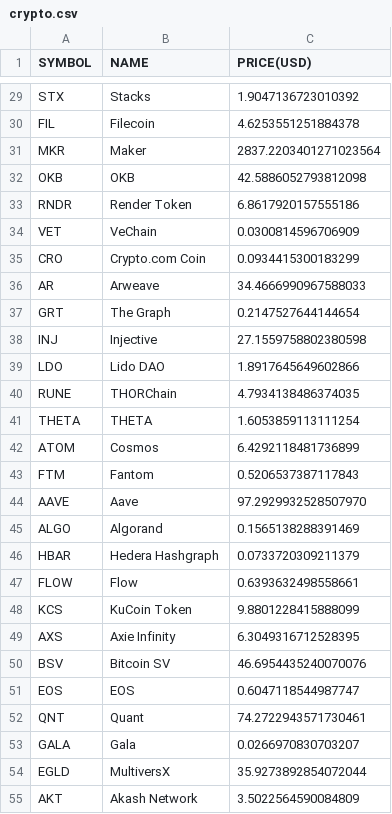
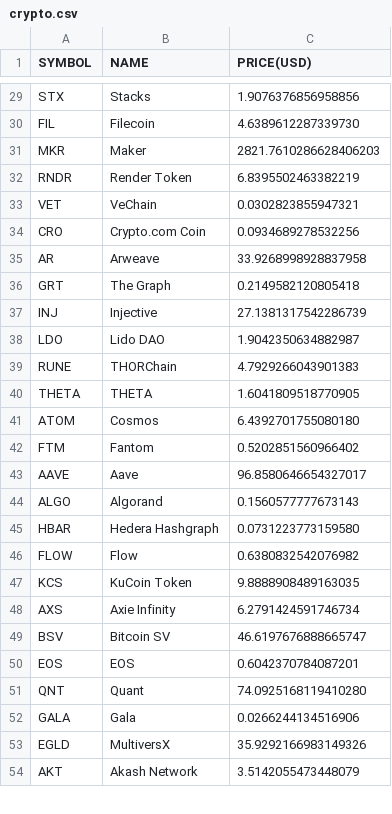
Before and after one commit to chrisliti/Crypto-Test, a CSV file: crypto.csv, drawn as a sheet; only a part is shown, gaps mark what is left out; removed rows and columns are numbered as before the commit, all else as after; the diff covers the shown part only; the diff names each change by its address in the sheet, - before the commit and + after, or states it on an @@ line.

```diff
--- a/crypto.csv
+++ b/crypto.csv
-C29 (PRICE(USD)): 1.9047136723010392
+C29 (PRICE(USD)): 1.9076376856958856
-C30 (PRICE(USD)): 4.6253551251884378
+C30 (PRICE(USD)): 4.6389612287339730
-C31 (PRICE(USD)): 2837.2203401271023564
+C31 (PRICE(USD)): 2821.7610286628406203
-row 32: OKB | OKB | 42.5886052793812098
-C32 (PRICE(USD)): 6.8617920157555186
+C32 (PRICE(USD)): 6.8395502463382219
-C33 (PRICE(USD)): 0.0300814596706909
+C33 (PRICE(USD)): 0.0302823855947321
-C34 (PRICE(USD)): 0.0934415300183299
+C34 (PRICE(USD)): 0.0934689278532256
-C35 (PRICE(USD)): 34.4666990967588033
+C35 (PRICE(USD)): 33.9268998928837958
-C36 (PRICE(USD)): 0.2147527644144654
+C36 (PRICE(USD)): 0.2149582120805418
-C37 (PRICE(USD)): 27.1559758802380598
+C37 (PRICE(USD)): 27.1381317542286739
-C38 (PRICE(USD)): 1.8917645649602866
+C38 (PRICE(USD)): 1.9042350634882987
-C39 (PRICE(USD)): 4.7934138486374035
+C39 (PRICE(USD)): 4.7929266043901383
-C40 (PRICE(USD)): 1.6053859113111254
+C40 (PRICE(USD)): 1.6041809518770905
-C41 (PRICE(USD)): 6.4292118481736899
+C41 (PRICE(USD)): 6.4392701755080180
-C42 (PRICE(USD)): 0.5206537387117843
+C42 (PRICE(USD)): 0.5202851560966402
-C43 (PRICE(USD)): 97.2929932528507970
+C43 (PRICE(USD)): 96.8580646654327017
-C44 (PRICE(USD)): 0.1565138288391469
+C44 (PRICE(USD)): 0.1560577777673143
-C45 (PRICE(USD)): 0.0733720309211379
+C45 (PRICE(USD)): 0.0731223773159580
-C46 (PRICE(USD)): 0.6393632498558661
+C46 (PRICE(USD)): 0.6380832542076982
-C47 (PRICE(USD)): 9.8801228415888099
+C47 (PRICE(USD)): 9.8888908489163035
-C48 (PRICE(USD)): 6.3049316712528395
+C48 (PRICE(USD)): 6.2791424591746734
-C49 (PRICE(USD)): 46.6954435240070076
+C49 (PRICE(USD)): 46.6197676888665747
-C50 (PRICE(USD)): 0.6047118544987747
+C50 (PRICE(USD)): 0.6042370784087201
-C51 (PRICE(USD)): 74.2722943571730461
+C51 (PRICE(USD)): 74.0925168119410280
-C52 (PRICE(USD)): 0.0266970830703207
+C52 (PRICE(USD)): 0.0266244134516906
-C53 (PRICE(USD)): 35.9273892854072044
+C53 (PRICE(USD)): 35.9292166983149326
-C54 (PRICE(USD)): 3.5022564590084809
+C54 (PRICE(USD)): 3.5142055473448079
```
Also changed, not shown: 6 added rows, 5 removed rows and 68 edited cells elsewhere in this file, crypto dated.csv.
